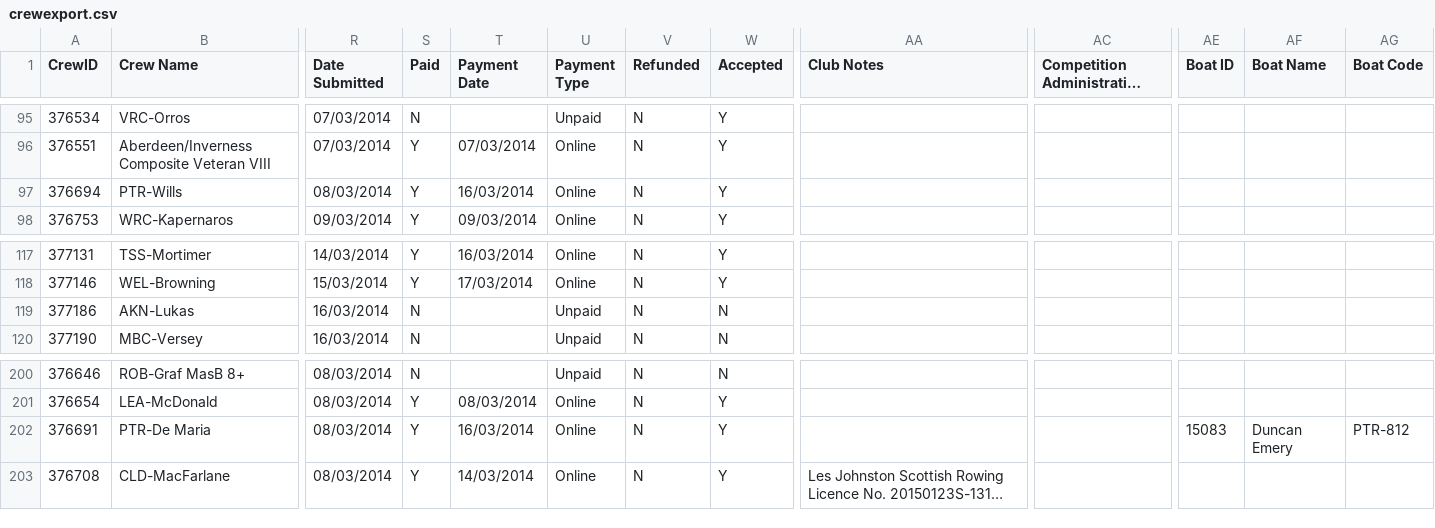
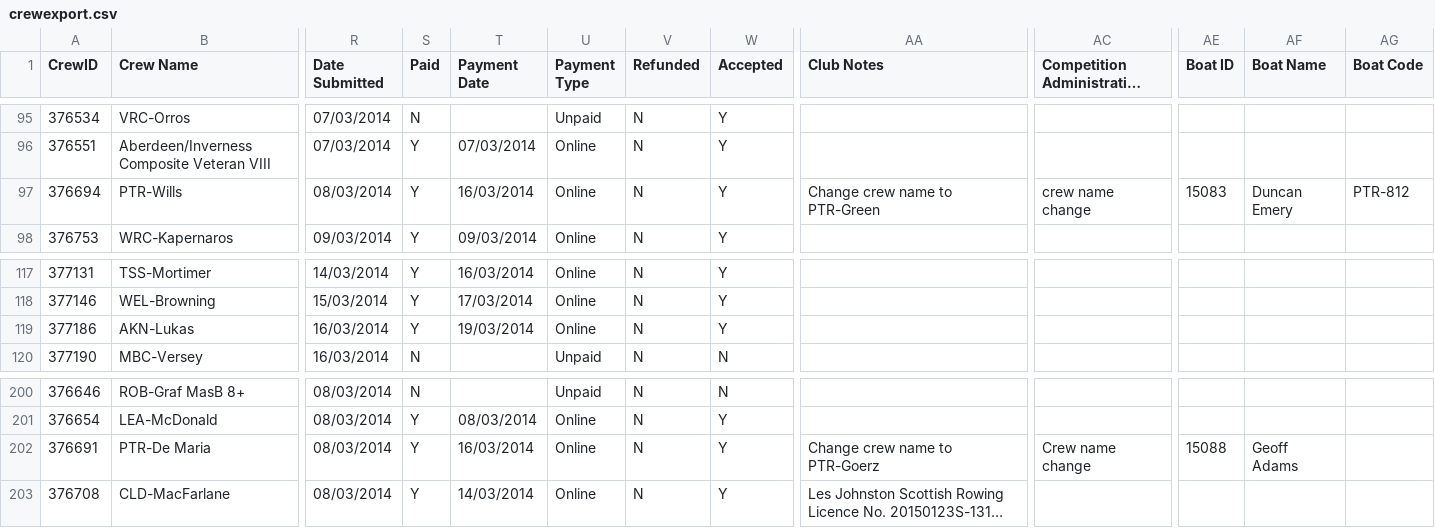
Before and after one commit to unsliced/head-race-management, a CSV file: Head/Console/Resources/crewexport.csv, drawn as a sheet; only a part is shown, gaps mark what is left out; long unchanged cells end in …; the diff names each change by its address in the sheet, - before the commit and + after, or states it on an @@ line.

```diff
--- a/Head/Console/Resources/crewexport.csv
+++ b/Head/Console/Resources/crewexport.csv
-AA97 (Club Notes): (empty)
+AA97 (Club Notes): Change crew name to PTR-Green
-AC97: (empty)
+AC97: crew name change
-AE97 (Boat ID): (empty)
+AE97 (Boat ID): 15083
-AF97 (Boat Name): (empty)
+AF97 (Boat Name): Duncan Emery
-AG97 (Boat Code): (empty)
+AG97 (Boat Code): PTR-812
-S119 (Paid): N
+S119 (Paid): Y
-T119 (Payment Date): (empty)
+T119 (Payment Date): 19/03/2014
-U119 (Payment Type): Unpaid
+U119 (Payment Type): Online
-W119 (Accepted): N
+W119 (Accepted): Y
-AA202 (Club Notes): (empty)
+AA202 (Club Notes): Change crew name to PTR-Goerz
-AC202: (empty)
+AC202: Crew name change
-AE202 (Boat ID): 15083
+AE202 (Boat ID): 15088
-AF202 (Boat Name): Duncan Emery
+AF202 (Boat Name): Geoff Adams
-AG202 (Boat Code): PTR-812
+AG202 (Boat Code): (empty)
```
Also changed, not shown: Head/Console/Resources/competitorexport.csv, Head/Console/Resources/eventexport.csv, 3 other files.
